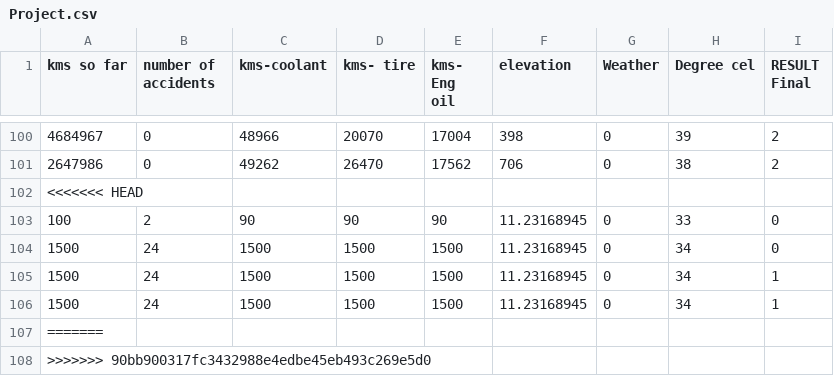
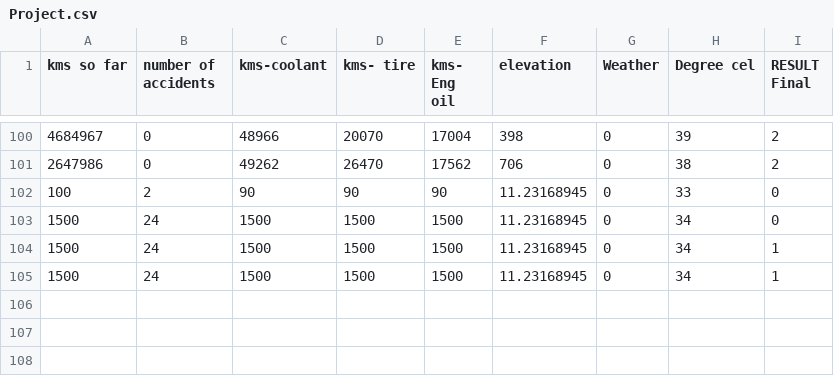
Before and after one commit to aniketvarade/vehicle-assistance-ml, a CSV file: python/Project.csv, drawn as a sheet; only a part is shown, gaps mark what is left out.

```diff
--- a/python/Project.csv
+++ b/python/Project.csv
@@ -101,3 +101,2 @@ kms so far,number of accidents,kms-coolant,kms- tire,kms- Eng oil,elevation,Weat
 2647986,0,49262,26470,17562,706,0,38,2
-<<<<<<< HEAD
 100,2,90,90,90,11.23168945,0,33,0
@@ -106,3 +105 @@ kms so far,number of accidents,kms-coolant,kms- tire,kms- Eng oil,elevation,Weat
 1500,24,1500,1500,1500,11.23168945,0,34,1
-=======
->>>>>>> 90bb900317fc3432988e4edbe45eb493c269e5d0
```
Also changed, not shown: 1 other file.
